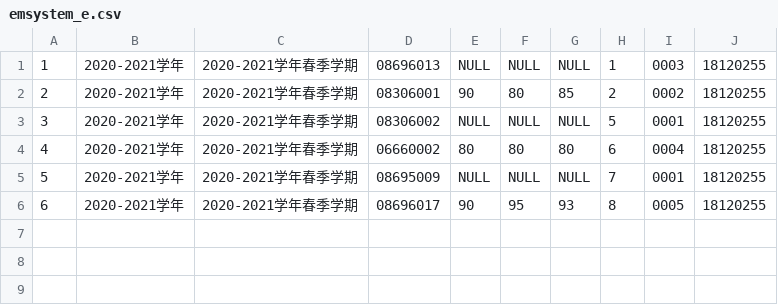
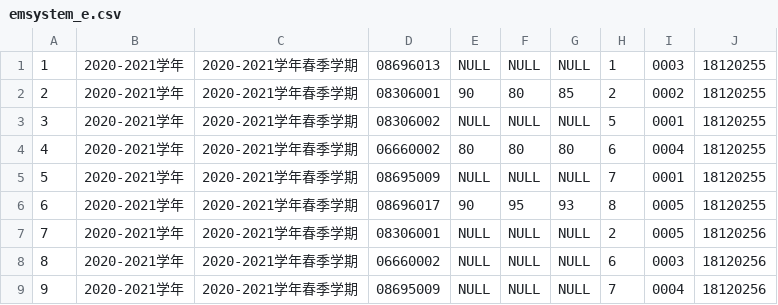
Before and after one commit to Badw0lf613/EMSystem, a CSV file: csvdata/emsystem_e.csv, drawn as a sheet.

```diff
--- a/csvdata/emsystem_e.csv
+++ b/csvdata/emsystem_e.csv
@@ -6 +6,4 @@
 6,2020-2021学年,2020-2021学年春季学期,08696017,90,95,93,8,0005,18120255
+7,2020-2021学年,2020-2021学年春季学期,08306001,NULL,NULL,NULL,2,0005,18120256
+8,2020-2021学年,2020-2021学年春季学期,06660002,NULL,NULL,NULL,6,0003,18120256
+9,2020-2021学年,2020-2021学年春季学期,08695009,NULL,NULL,NULL,7,0004,18120256
```
Also changed, not shown: 4 other files.
